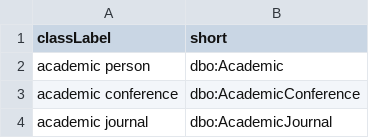
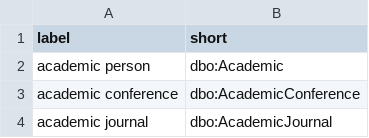
Before and after one commit to Framework-of-Open-GraphRAG/FROG, a CSV file: data/dbpedia_ontology/classes.csv, drawn as a sheet; only a part is shown.

```diff
--- a/data/dbpedia_ontology/classes.csv
+++ b/data/dbpedia_ontology/classes.csv
@@ -1,2 +1,2 @@
-classLabel,short
+label,short
 academic  person,dbo:Academic
```
Also changed, not shown: data/dbpedia_ontology/dproperties.csv, data/dbpedia_ontology/oproperties.csv, 6 other files.
